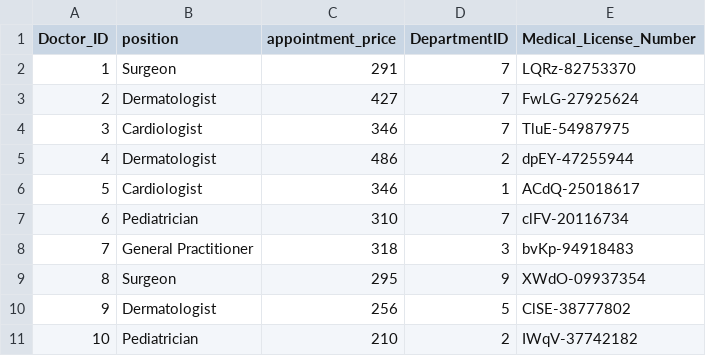
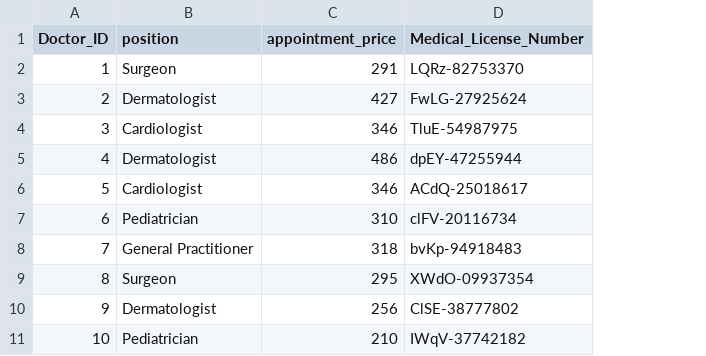
Before and after one commit to ahmedemad2002/JadaraTraining, a CSV file: Dummy Data/Doctors.csv, drawn as a sheet; only a part is shown; the diff names each change by its address in the sheet, - before the commit and + after, or states it on an @@ line.

Commit message:
Fix Doctor table in Src
Removed column 'DepartmentID' from table Doctor as it's already in 'Employee' table.

```diff
--- a/Dummy Data/Doctors.csv
+++ b/Dummy Data/Doctors.csv
-column D (DepartmentID), rows 2-11: 7 | 7 | 7 | 2 | 1 | 7 | 3 | 9 | 5 | 2
```
Also changed, not shown: 1 other file.
